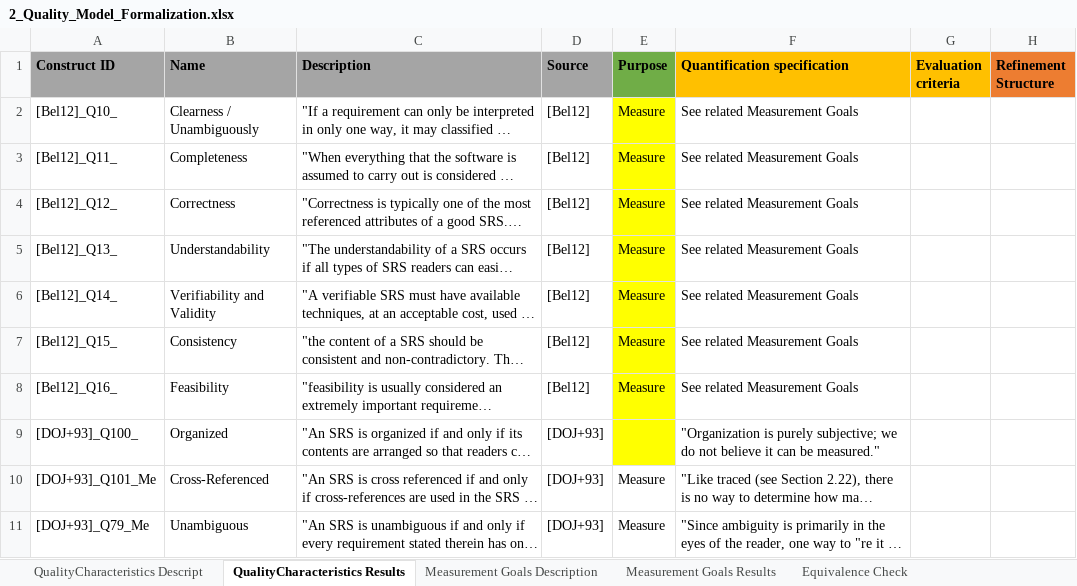
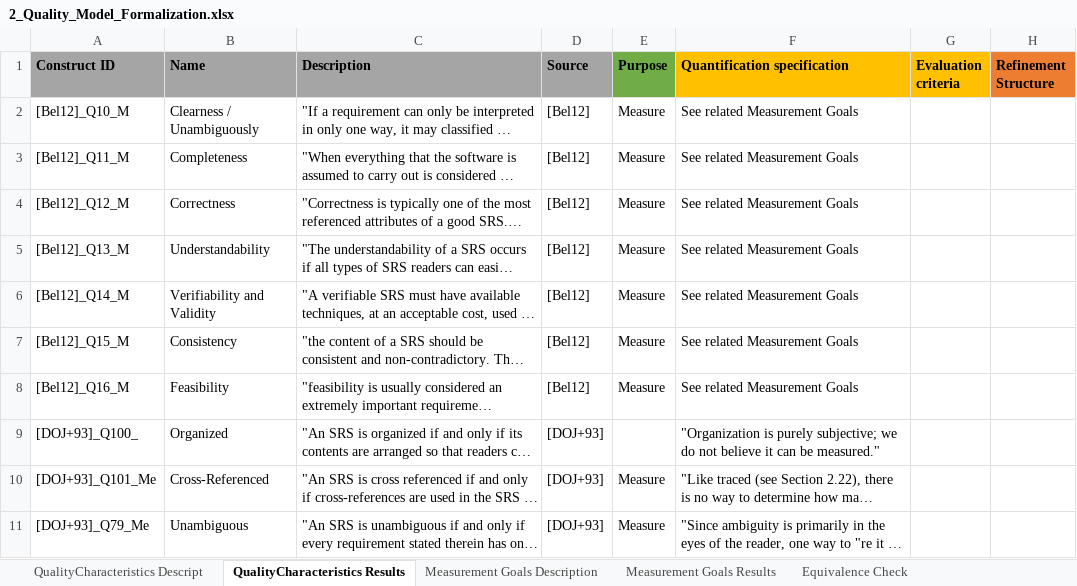
Before and after one commit to AnonymousConferenceSubmission/AQM-Interaction, an Excel workbook: replication_package/2_Quality_Model_Formalization.xlsx, sheet QualityCharacteristics Results, drawn as a sheet; only a part is shown; long unchanged cells end in …; values as stored, in another font and other column widths than the file's, no borders; the diff names each change by its address in the sheet, - before the commit and + after, or states it on an @@ line.

```diff
--- a/replication_package/2_Quality_Model_Formalization.xlsx (sheet QualityCharacteristics Results)
+++ b/replication_package/2_Quality_Model_Formalization.xlsx (sheet QualityCharacteristics Results)
-A2 (Construct ID): [Bel12]_Q10_
+A2 (Construct ID): [Bel12]_Q10_M
-E2:E9 fill: #FFFF00
+E2:E9 fill: none
-A3 (Construct ID): [Bel12]_Q11_
+A3 (Construct ID): [Bel12]_Q11_M
-A4 (Construct ID): [Bel12]_Q12_
+A4 (Construct ID): [Bel12]_Q12_M
-A5 (Construct ID): [Bel12]_Q13_
+A5 (Construct ID): [Bel12]_Q13_M
-A6 (Construct ID): [Bel12]_Q14_
+A6 (Construct ID): [Bel12]_Q14_M
-A7 (Construct ID): [Bel12]_Q15_
+A7 (Construct ID): [Bel12]_Q15_M
-A8 (Construct ID): [Bel12]_Q16_
+A8 (Construct ID): [Bel12]_Q16_M
```
Also changed, not shown: replication_package/1_Quality_Model_Snowballing.xlsx, 2 other files.
